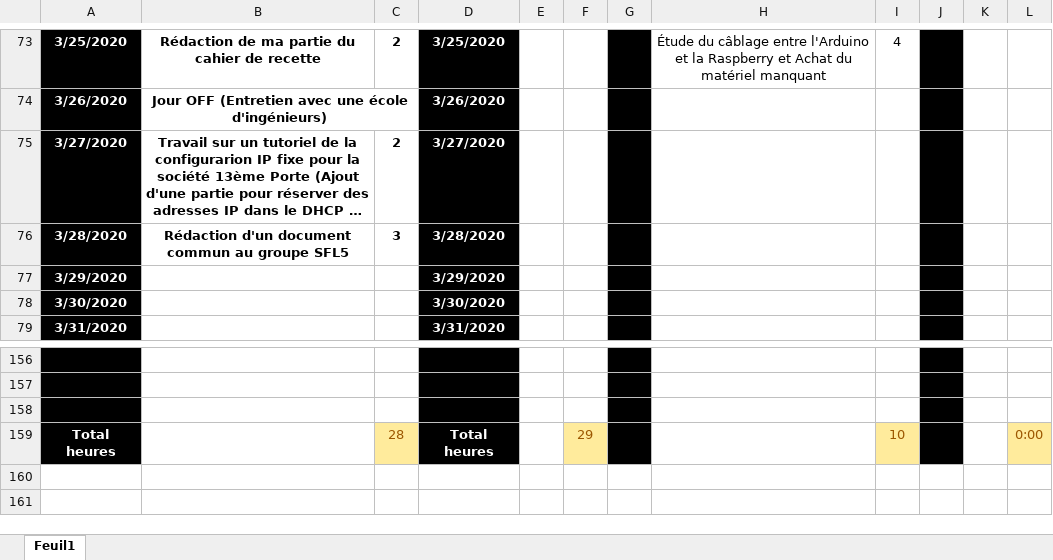
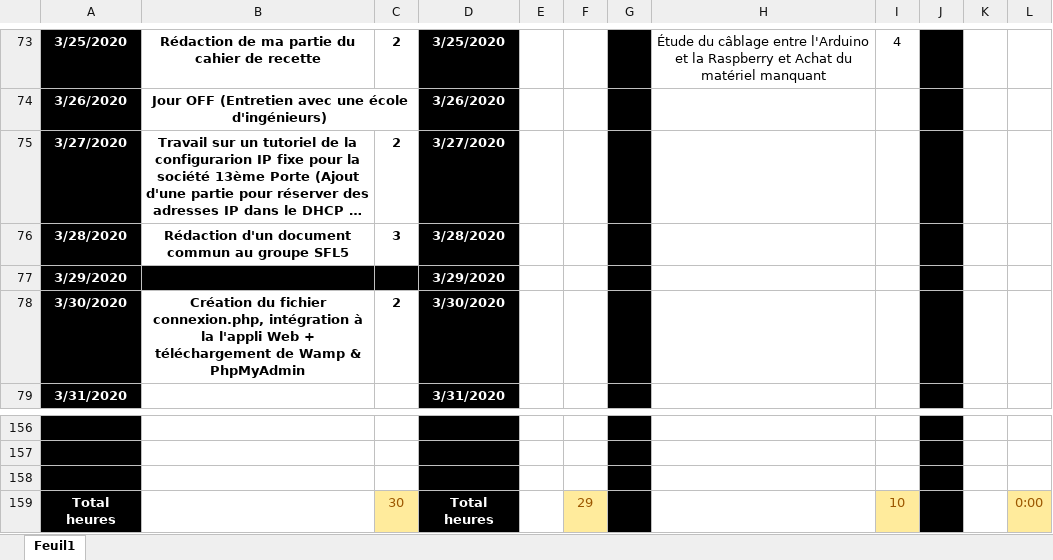
Before and after one commit to corentin-breny/Systeme_Escape_Game_13emePorte, an Excel workbook: Journal d'activité/Journal-dactivité.xlsx, sheet Feuil1, drawn as a sheet; only a part is shown, gaps mark what is left out; long unchanged cells end in …; values as stored, in another font and other column widths than the file's, no borders; the diff names each change by its address in the sheet, - before the commit and + after, or states it on an @@ line.

Commit message:
Journal d'activité + ajout de connexion.php

```diff
--- a/Journal d'activité/Journal-dactivité.xlsx (sheet Feuil1)
+++ b/Journal d'activité/Journal-dactivité.xlsx (sheet Feuil1)
-B77:C77 fill: none
+B77:C77 fill: #000000
-B78: (empty)
+B78: Création du fichier connexion.php, intégration à la l'appli Web + téléchargement de Wamp & PhpMyAdmin
-C78: (empty)
+C78: 2
-C159: 28
+C159: 30
```
Also changed, not shown: 2 other files.
